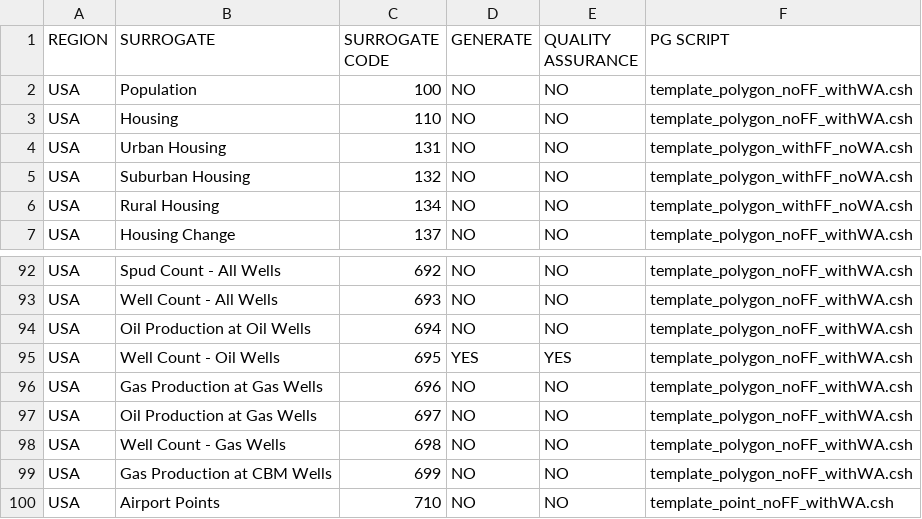
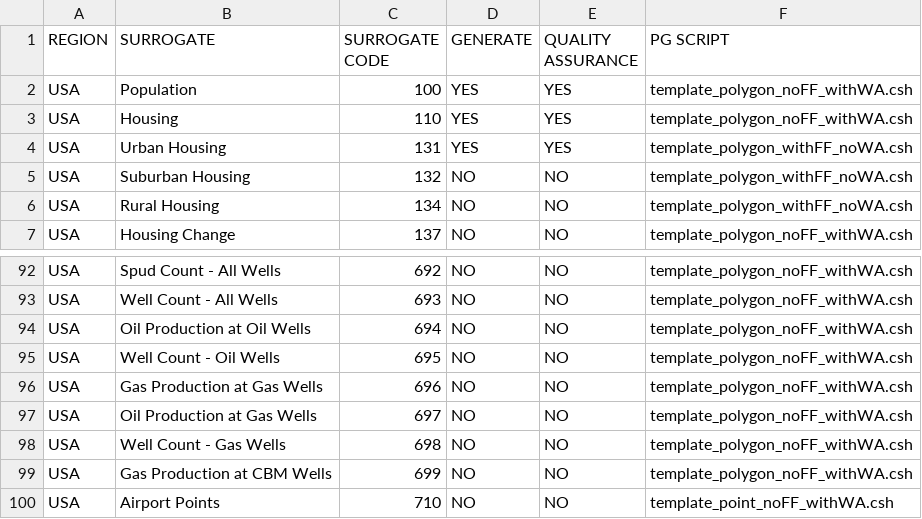
Before and after one commit to CEMPD/SurrogateToolsDB, a CSV file: surrogate_generation_pg.csv, drawn as a sheet; only a part is shown, gaps mark what is left out.

```diff
--- a/surrogate_generation_pg.csv
+++ b/surrogate_generation_pg.csv
@@ -1,5 +1,5 @@
 REGION,SURROGATE,SURROGATE CODE,GENERATE,QUALITY ASSURANCE,PG SCRIPT
-USA,Population,100,NO ,NO ,template_polygon_noFF_withWA.csh
-USA,Housing,110,NO ,NO ,template_polygon_noFF_withWA.csh
-USA,Urban Housing,131,NO ,NO ,template_polygon_withFF_noWA.csh
+USA,Population,100,YES,YES,template_polygon_noFF_withWA.csh
+USA,Housing,110,YES,YES,template_polygon_noFF_withWA.csh
+USA,Urban Housing,131,YES,YES,template_polygon_withFF_noWA.csh
 USA,Suburban Housing,132,NO ,NO ,template_polygon_withFF_noWA.csh
@@ -94,3 +94,3 @@ USA,Well Count - All Wells,693,NO ,NO ,template_polygon_noFF_withWA.csh
 USA,Oil Production at Oil Wells,694,NO ,NO ,template_polygon_noFF_withWA.csh
-USA,Well Count - Oil Wells,695,YES,YES,template_polygon_noFF_withWA.csh
+USA,Well Count - Oil Wells,695,NO ,NO ,template_polygon_noFF_withWA.csh
 USA,Gas Production at Gas Wells,696,NO ,NO ,template_polygon_noFF_withWA.csh
```
Also changed, not shown: 15 other files.
